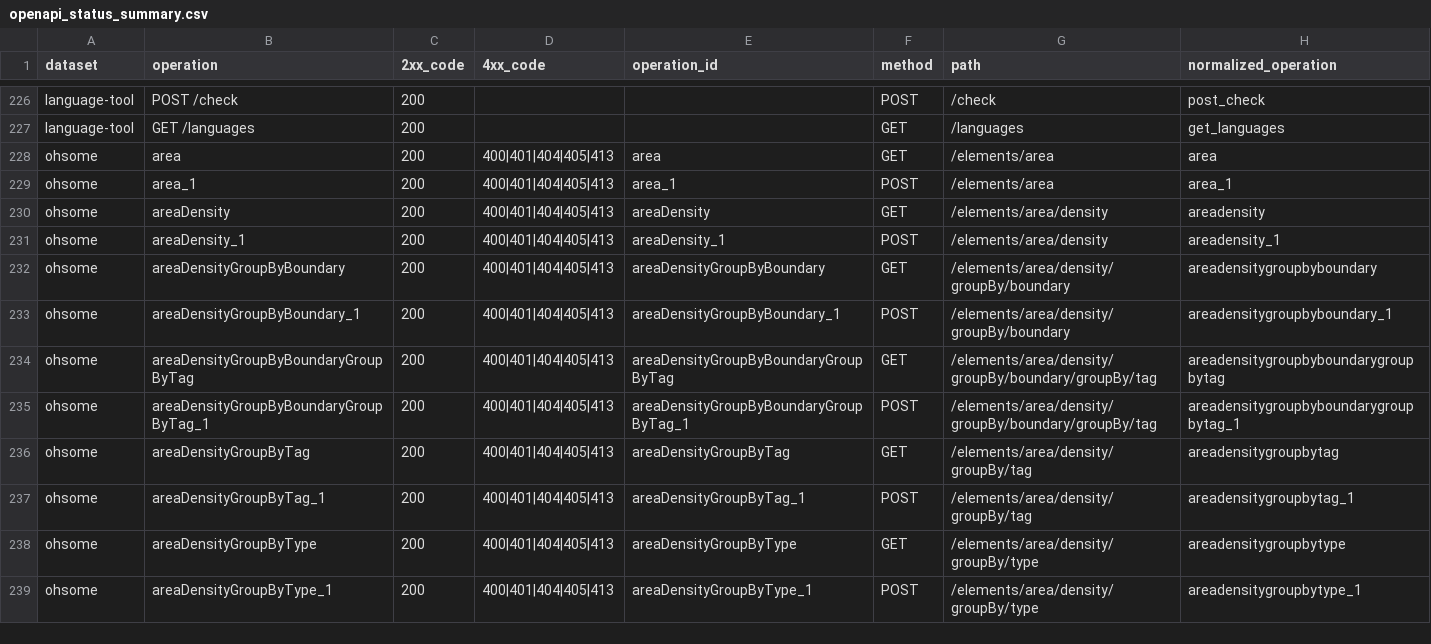
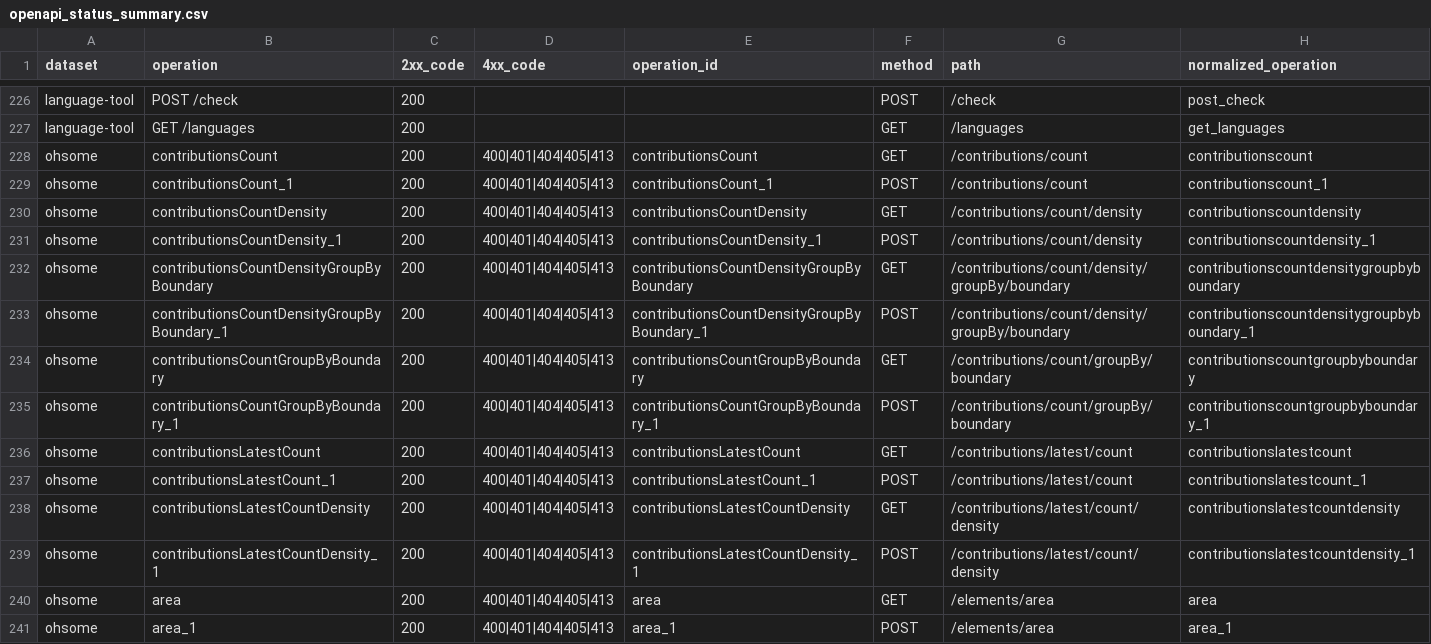
Before and after one commit to HZeroxium/autoresttest, a CSV file: datasets/openapi_status_summary.csv, drawn as a sheet; only a part is shown, gaps mark what is left out; the shorter side is filled out with more unchanged rows; the diff names each change by its address in the sheet, - before the commit and + after, or states it on an @@ line.

Commit message:
feat: enhance Ohsome API dataset with new contribution endpoints and update OpenAPI specifications
- Added new endpoints for contributions count, density, and latest contributions in both CSV and JSON datasets.
- Updated OpenAPI specifications to reflect the new contribution-related operations, including improved descriptions and parameters.
- Incremented API version to 1.10.4 and refined tags for better clarity on functionalities.

```diff
--- a/datasets/openapi_status_summary.csv
+++ b/datasets/openapi_status_summary.csv
+row 228: ohsome | contributionsCount | 200 | 400|401|404|405|413 | contributionsCount | GET | /contributions/count | contributionscount
+row 229: ohsome | contributionsCount_1 | 200 | 400|401|404|405|413 | contributionsCount_1 | POST | /contributions/count | contributionscount_1
+row 230: ohsome | contributionsCountDensity | 200 | 400|401|404|405|413 | contributionsCountDensity | GET | /contributions/count/density | contributionscountdensity
+row 231: ohsome | contributionsCountDensity_1 | 200 | 400|401|404|405|413 | contributionsCountDensity_1 | POST | /contributions/count/density | contributionscountdensity_1
+row 232: ohsome | contributionsCountDensityGroupByBoundary | 200 | 400|401|404|405|413 | contributionsCountDensityGroupByBoundary | GET | /contributions/count/density/groupBy/boundary | contributionscountdensitygroupbyboundary
+row 233: ohsome | contributionsCountDensityGroupByBoundary_1 | 200 | 400|401|404|405|413 | contributionsCountDensityGroupByBoundary_1 | POST | /contributions/count/density/groupBy/boundary | contributionscountdensitygroupbyboundary_1
+row 234: ohsome | contributionsCountGroupByBoundary | 200 | 400|401|404|405|413 | contributionsCountGroupByBoundary | GET | /contributions/count/groupBy/boundary | contributionscountgroupbyboundary
+row 235: ohsome | contributionsCountGroupByBoundary_1 | 200 | 400|401|404|405|413 | contributionsCountGroupByBoundary_1 | POST | /contributions/count/groupBy/boundary | contributionscountgroupbyboundary_1
+row 236: ohsome | contributionsLatestCount | 200 | 400|401|404|405|413 | contributionsLatestCount | GET | /contributions/latest/count | contributionslatestcount
+row 237: ohsome | contributionsLatestCount_1 | 200 | 400|401|404|405|413 | contributionsLatestCount_1 | POST | /contributions/latest/count | contributionslatestcount_1
+row 238: ohsome | contributionsLatestCountDensity | 200 | 400|401|404|405|413 | contributionsLatestCountDensity | GET | /contributions/latest/count/density | contributionslatestcountdensity
+row 239: ohsome | contributionsLatestCountDensity_1 | 200 | 400|401|404|405|413 | contributionsLatestCountDensity_1 | POST | /contributions/latest/count/density | contributionslatestcountdensity_1
```
Also changed, not shown: openapi_status_summary.csv, 1 other file.
